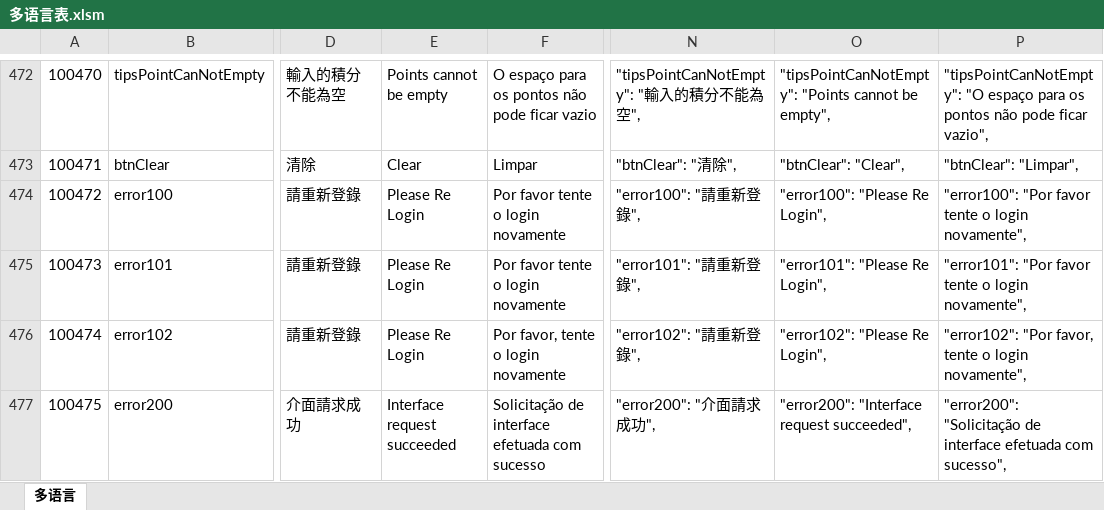
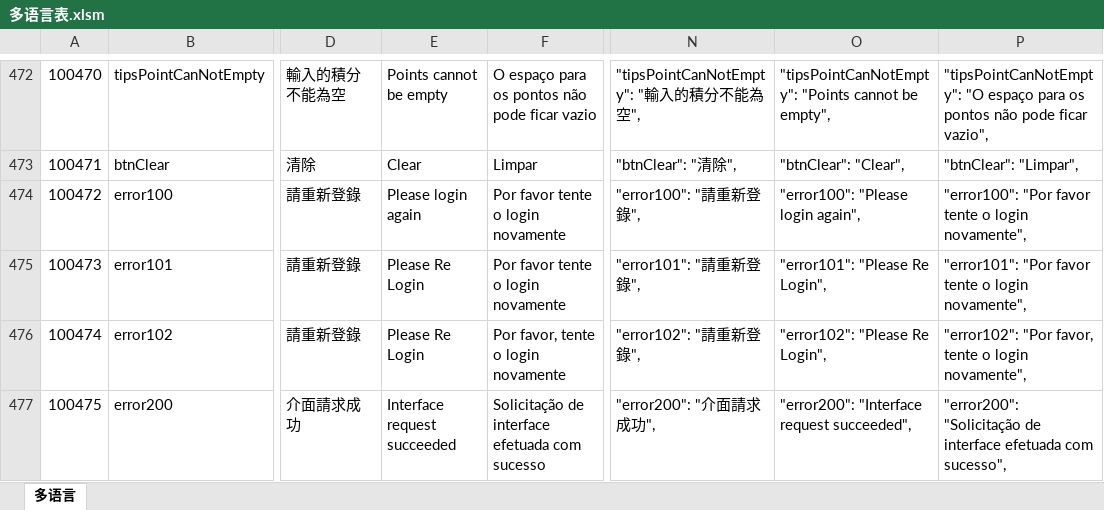
Before and after one commit to liujianyu57/socrates-lang, an Excel workbook: 多语言表.xlsm, sheet 多语言, drawn as a sheet; only a part is shown, gaps mark what is left out; values as stored, in another font and other column widths than the file's, no borders; charts and pictures and conditional formats not drawn; the diff names each change by its address in the sheet, - before the commit and + after, or states it on an @@ line.

```diff
--- a/多语言表.xlsm (sheet 多语言)
+++ b/多语言表.xlsm (sheet 多语言)
-E474: Please Re Login
+E474: Please login again
-O474: "error100": "Please Re Login",
+O474: "error100": "Please login again",
```
Also changed, not shown: 1 other file.
